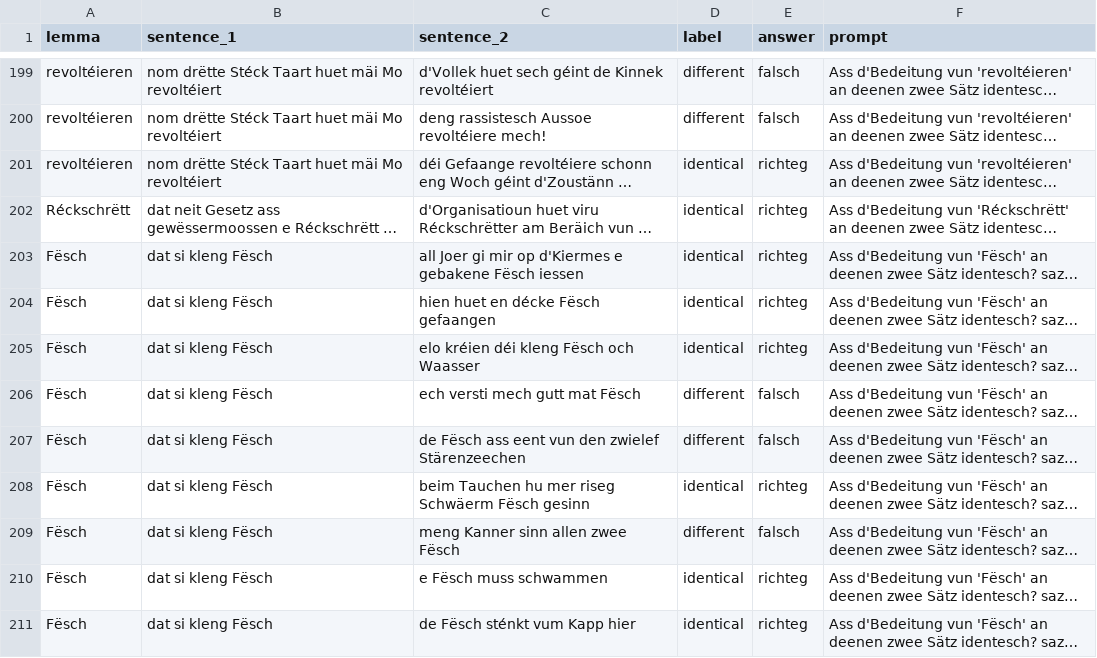
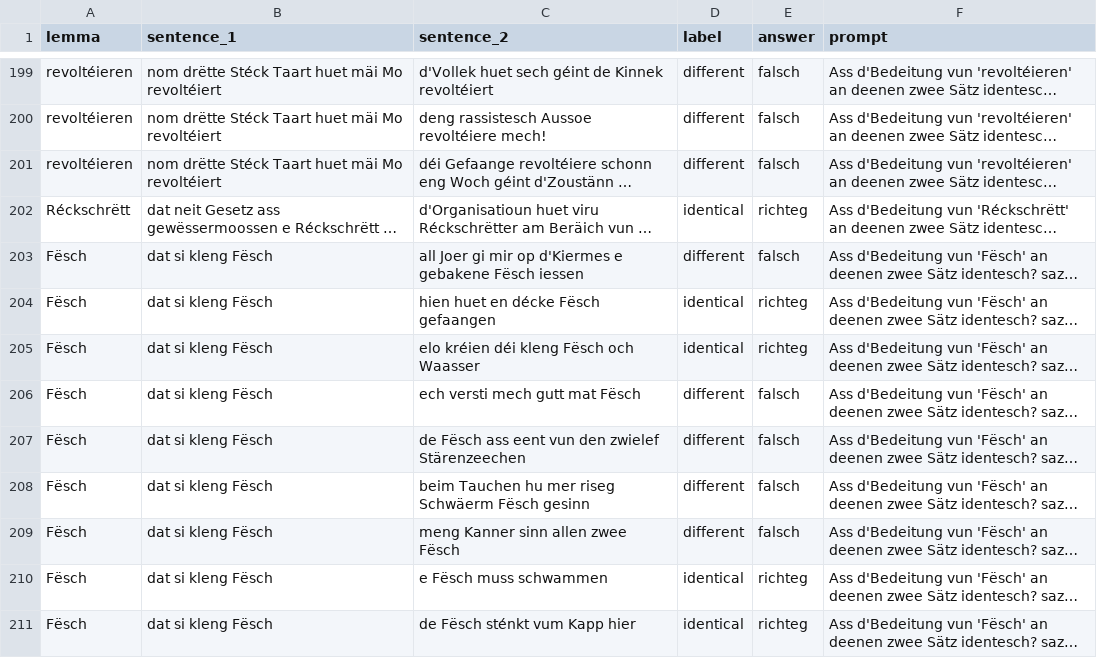
Before and after one commit to jadermcs/embs-experiments, a CSV file: data/dimension.test.csv, drawn as a sheet; only a part is shown, gaps mark what is left out; long unchanged cells end in …; the diff covers the shown part only; the diff names each change by its address in the sheet, - before the commit and + after, or states it on an @@ line.

```diff
--- a/data/dimension.test.csv
+++ b/data/dimension.test.csv
-D201 (label): identical
+D201 (label): different
-E201 (answer): richteg
+E201 (answer): falsch
-D203 (label): identical
+D203 (label): different
-E203 (answer): richteg
+E203 (answer): falsch
-D208 (label): identical
+D208 (label): different
-E208 (answer): richteg
+E208 (answer): falsch
```
Also changed, not shown: 142 edited cells elsewhere in this file, data/dimension.valid.csv, 2 other files.
